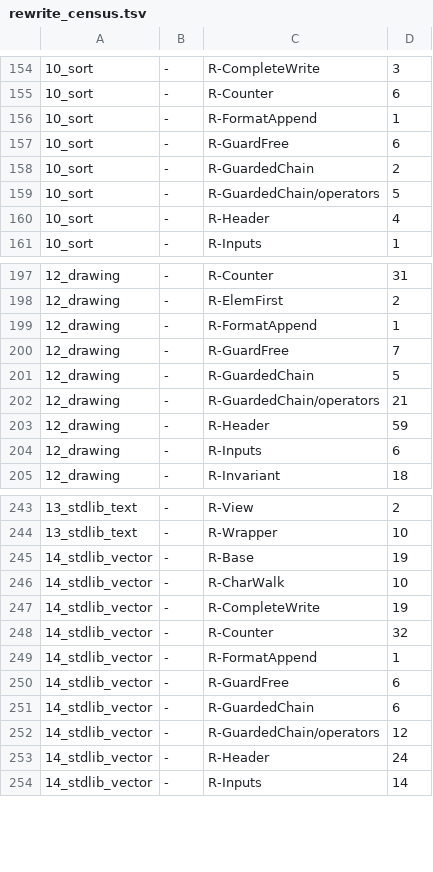
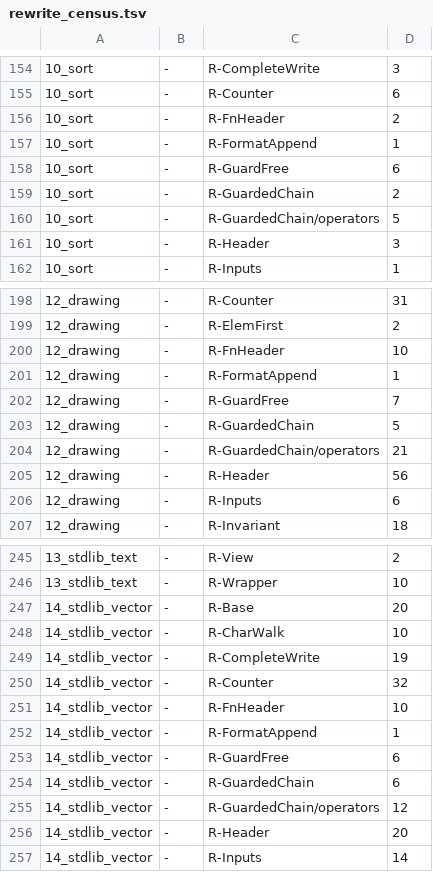
Before and after one commit to loft-lang/loft, a TSV file: bench/portal/rewrite_census.tsv, drawn as a sheet; only a part is shown, gaps mark what is left out; the diff covers the shown part only.

```diff
--- a/bench/portal/rewrite_census.tsv
+++ b/bench/portal/rewrite_census.tsv
@@ -155,2 +155,3 @@
 10_sort	-	R-Counter	6
+10_sort	-	R-FnHeader	2
 10_sort	-	R-FormatAppend	1
@@ -159,3 +160,3 @@
 10_sort	-	R-GuardedChain/operators	5
-10_sort	-	R-Header	4
+10_sort	-	R-Header	3
 10_sort	-	R-Inputs	1
@@ -198,2 +199,3 @@
 12_drawing	-	R-ElemFirst	2
+12_drawing	-	R-FnHeader	10
 12_drawing	-	R-FormatAppend	1
@@ -202,3 +204,3 @@
 12_drawing	-	R-GuardedChain/operators	21
-12_drawing	-	R-Header	59
+12_drawing	-	R-Header	56
 12_drawing	-	R-Inputs	6
@@ -244,3 +246,3 @@
 13_stdlib_text	-	R-Wrapper	10
-14_stdlib_vector	-	R-Base	19
+14_stdlib_vector	-	R-Base	20
 14_stdlib_vector	-	R-CharWalk	10
@@ -248,2 +250,3 @@
 14_stdlib_vector	-	R-Counter	32
+14_stdlib_vector	-	R-FnHeader	10
 14_stdlib_vector	-	R-FormatAppend	1
@@ -252,3 +255,3 @@
 14_stdlib_vector	-	R-GuardedChain/operators	12
-14_stdlib_vector	-	R-Header	24
+14_stdlib_vector	-	R-Header	20
 14_stdlib_vector	-	R-Inputs	14
```
Also changed, not shown: 18 added rows and 14 edited cells elsewhere in this file, 10 other files.
